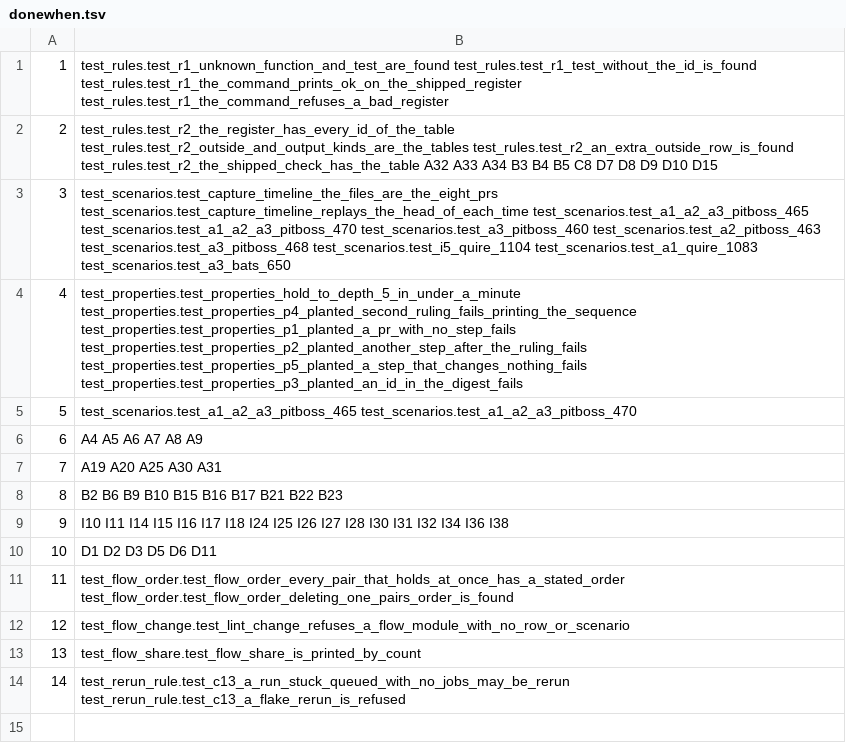
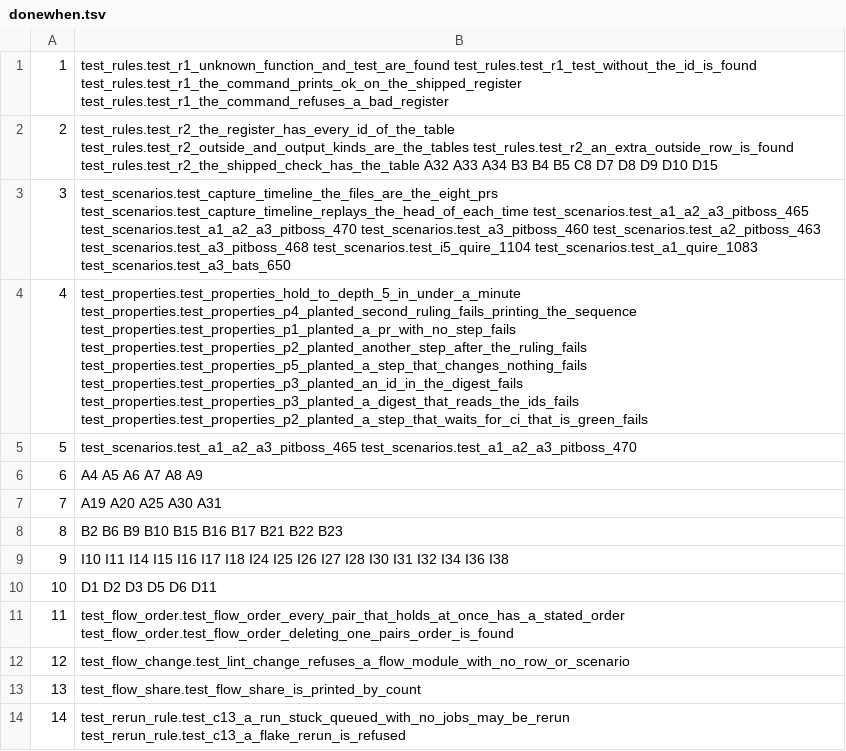
Before and after one commit to dev-skill-up/pitboss, a TSV file: src/pitboss/donewhen.tsv, drawn as a sheet; the diff names each change by its address in the sheet, - before the commit and + after, or states it on an @@ line.

```diff
--- a/src/pitboss/donewhen.tsv
+++ b/src/pitboss/donewhen.tsv
-B4: …test_properties.test_properties_p5_planted_a_step_that_changes_nothing_fails test_properties.test_properties_p3_planted_an_id_in_the_digest_fails
+B4: …test_properties.test_properties_p5_planted_a_step_that_changes_nothing_fails test_properties.test_properties_p3_planted_an_id_in_the_digest_fails test_properties.test_properties_p3_planted_a_digest_that_reads_the_ids_fails test_properties.test_properties_p2_planted_a_step_that_waits_for_ci_that_is_green_fails
```
Also changed, not shown: 3 other files.
